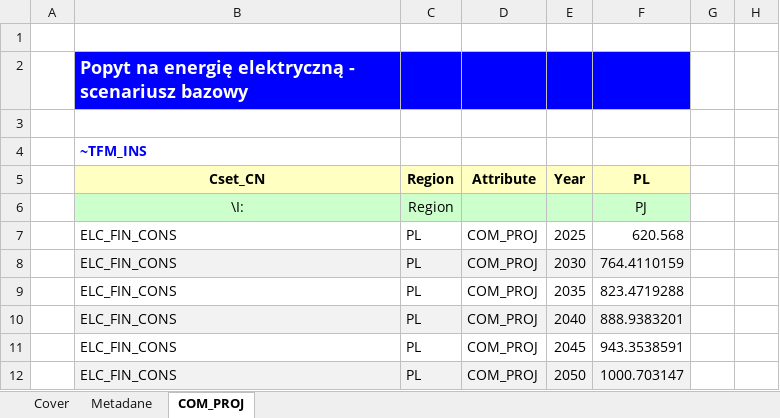
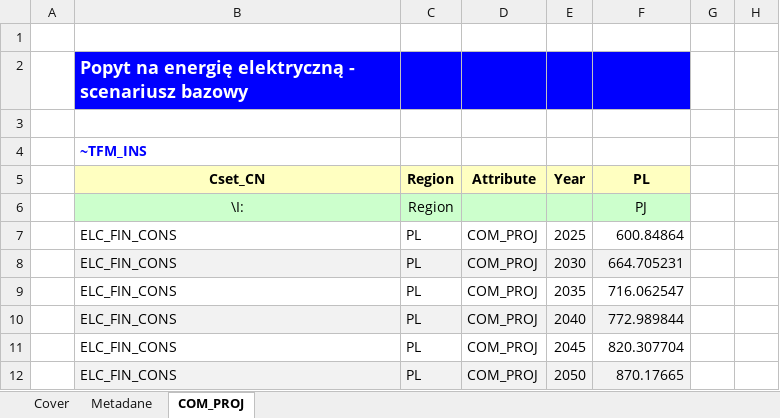
Before and after one commit to DomKrasz14/TIMES_zmiany, an Excel workbook: SuppXLS/Scen_DEM_ELC_BAZOWY.xlsx, sheet COM_PROJ, drawn as a sheet; only a part is shown; values as stored, in another font and other column widths than the file's, no borders; the diff names each change by its address in the sheet, - before the commit and + after, or states it on an @@ line.

```diff
--- a/SuppXLS/Scen_DEM_ELC_BAZOWY.xlsx (sheet COM_PROJ)
+++ b/SuppXLS/Scen_DEM_ELC_BAZOWY.xlsx (sheet COM_PROJ)
-F7: 620.568
+F7: 600.84864
-F8: 764.4110159
+F8: 664.705231
-F9: 823.4719288
+F9: 716.062547
-F10: 888.9383201
+F10: 772.989844
-F11: 943.3538591
+F11: 820.307704
-F12: 1000.703147
+F12: 870.17665
```
Also changed, not shown: SuppXLS/Scen_PRICE_CO2.xlsx, 1 other file.
